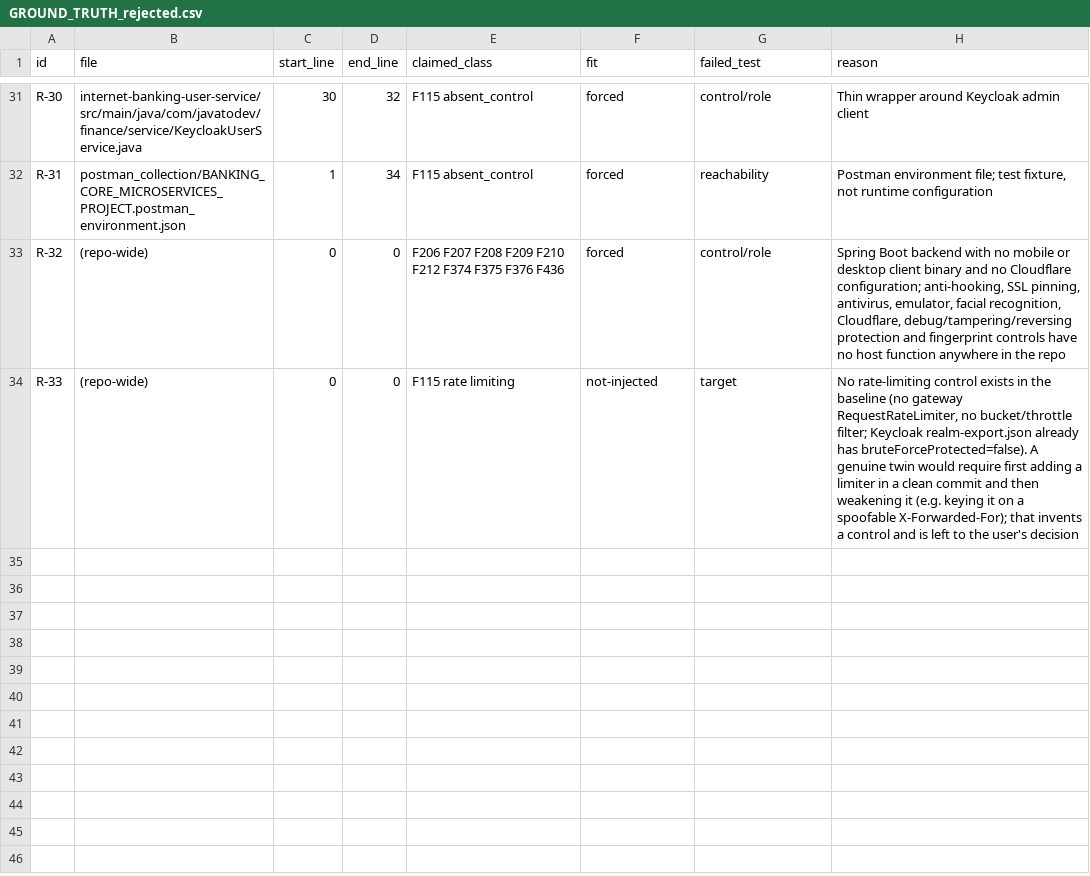
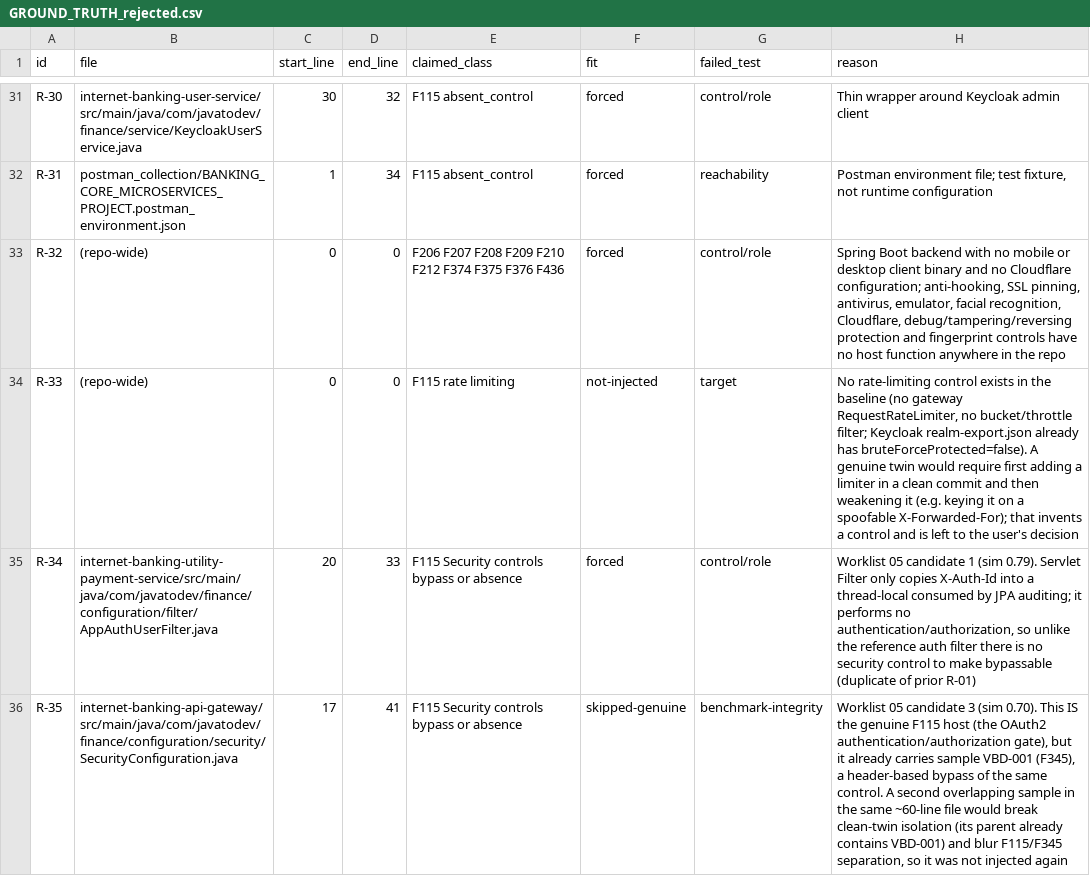
Before and after one commit to fluidattacks/VBD-internet-banking-concept-microservices, a CSV file: GROUND_TRUTH_rejected.csv, drawn as a sheet; only a part is shown, gaps mark what is left out; the diff names each change by its address in the sheet, - before the commit and + after, or states it on an @@ line.

```diff
--- a/GROUND_TRUTH_rejected.csv
+++ b/GROUND_TRUTH_rejected.csv
+row 35: R-34 | internet-banking-utility-payment-service/src/main/java/com/javatodev/finance/configuration/filter/AppAuthUserFilter.java | 20 | 33 | F115 Security controls bypass or absence | forced | control/role | Worklist 05 candidate 1 (sim 0.79). Servlet Filter only copies X-Auth-Id into a thread-local consumed by JPA auditing; it performs no authentication/authorization, so unlike the reference auth filter there is no security control to make bypassable (duplicate of prior R-01)
+row 36: R-35 | internet-banking-api-gateway/src/main/java/com/javatodev/finance/configuration/security/SecurityConfiguration.java | 17 | 41 | F115 Security controls bypass or absence | skipped-genuine | benchmark-integrity | Worklist 05 candidate 3 (sim 0.70). This IS the genuine F115 host (the OAuth2 authentication/authorization gate), but it already carries sample VBD-001 (F345), a header-based bypass of the same control. A second overlapping sample in the same ~60-line file would break clean-twin isolation (its parent already contains VBD-001) and blur F115/F345 separation, so it was not injected again
```
Also changed, not shown: GROUND_TRUTH.csv.
